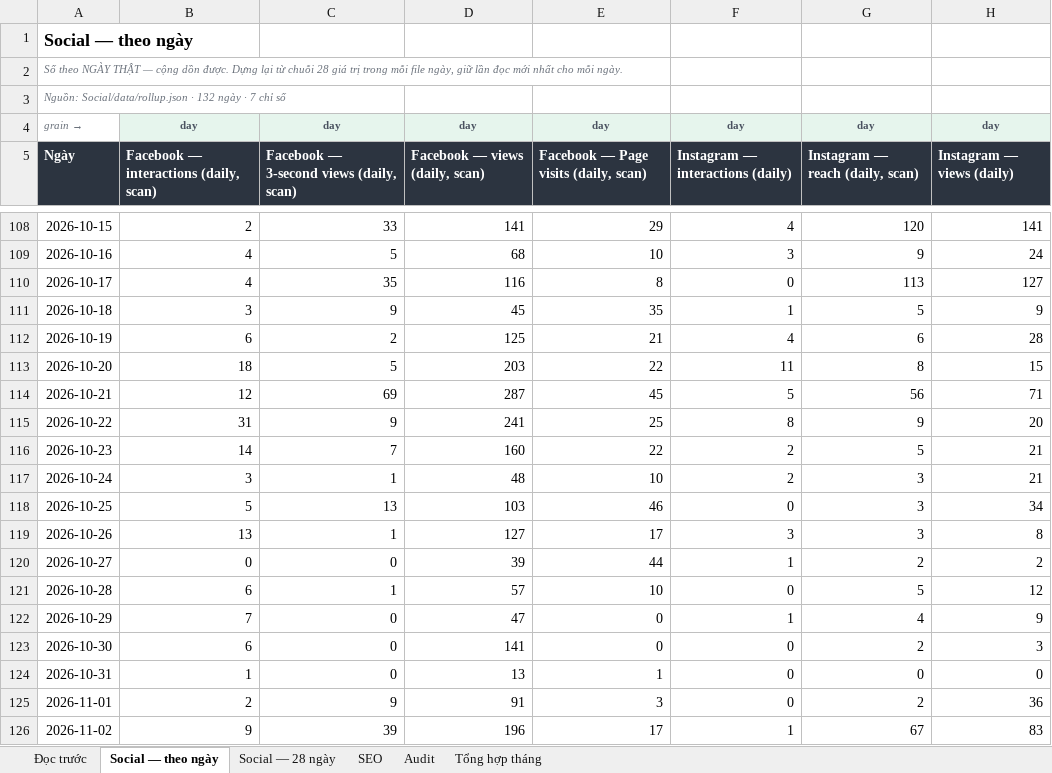
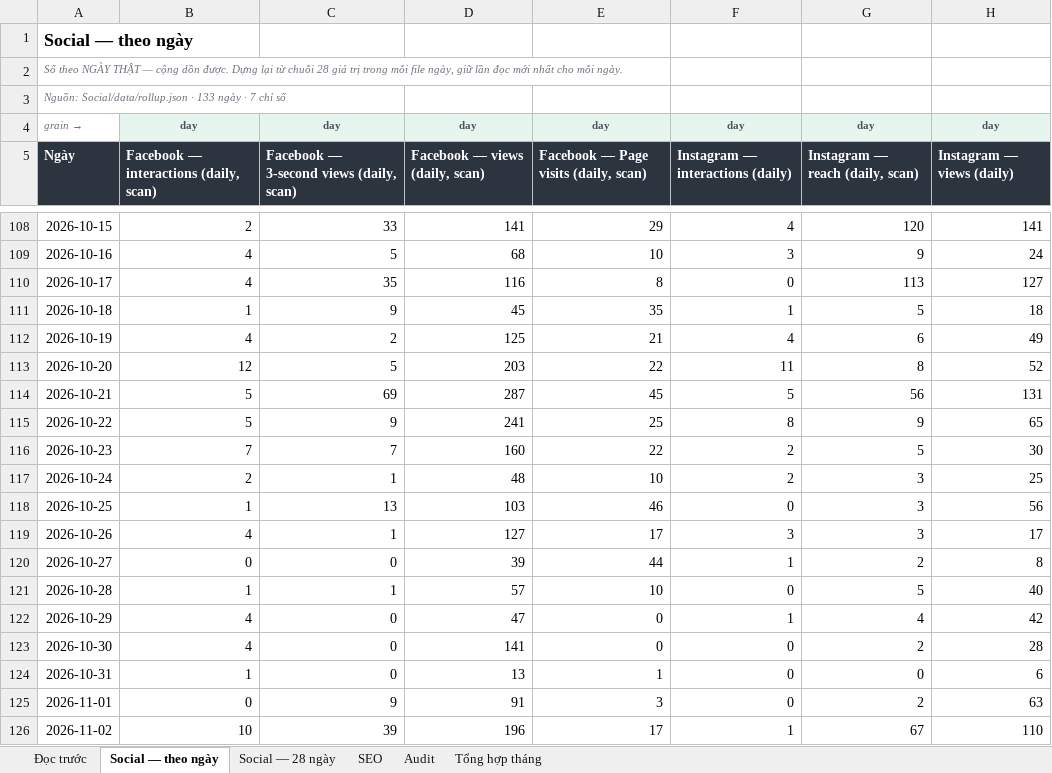
Before and after one commit to tram-fdx/dxl-social-dashboard-site, an Excel workbook: dxl-metrics.xlsx, sheet Social — theo ngày, drawn as a sheet; only a part is shown, gaps mark what is left out; values as stored, in another font and other column widths than the file's, no borders; the diff covers the shown part only; the diff names each change by its address in the sheet, - before the commit and + after, or states it on an @@ line.

```diff
--- a/dxl-metrics.xlsx (sheet Social — theo ngày)
+++ b/dxl-metrics.xlsx (sheet Social — theo ngày)
-A3: …Social/data/rollup.json · 132 ngày ·…
+A3: …Social/data/rollup.json · 133 ngày ·…
-B111: 3
+B111: 1
-H111: 9
+H111: 18
-B112: 6
+B112: 4
-H112: 28
+H112: 49
-B113: 18
+B113: 12
-H113: 15
+H113: 52
-B114: 12
+B114: 5
-H114: 71
+H114: 131
-B115: 31
+B115: 5
-H115: 20
+H115: 65
-B116: 14
+B116: 7
-H116: 21
+H116: 30
-B117: 3
+B117: 2
-H117: 21
+H117: 25
-B118: 5
+B118: 1
-H118: 34
+H118: 56
-B119: 13
+B119: 4
-H119: 8
+H119: 17
-H120: 2
+H120: 8
-B121: 6
+B121: 1
-H121: 12
+H121: 40
-B122: 7
+B122: 4
-H122: 9
+H122: 42
-B123: 6
+B123: 4
-H123: 3
+H123: 28
-H124: 0
+H124: 6
-B125: 2
+B125: 0
-H125: 36
+H125: 63
-B126: 9
+B126: 10
-H126: 83
+H126: 110
```
Also changed, not shown: 1 added row and 19 edited cells elsewhere in this sheet, sheet Tổng hợp tháng, sheet Social — 28 ngày, sheet SEO, sheet Đọc trước.
